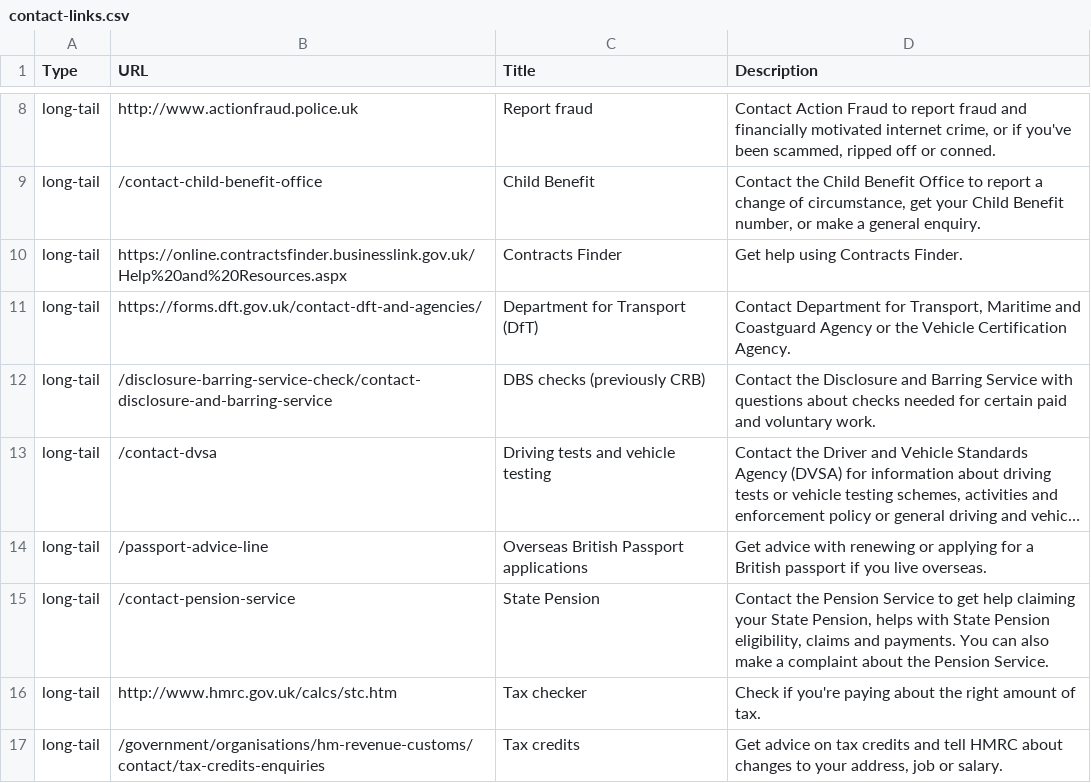
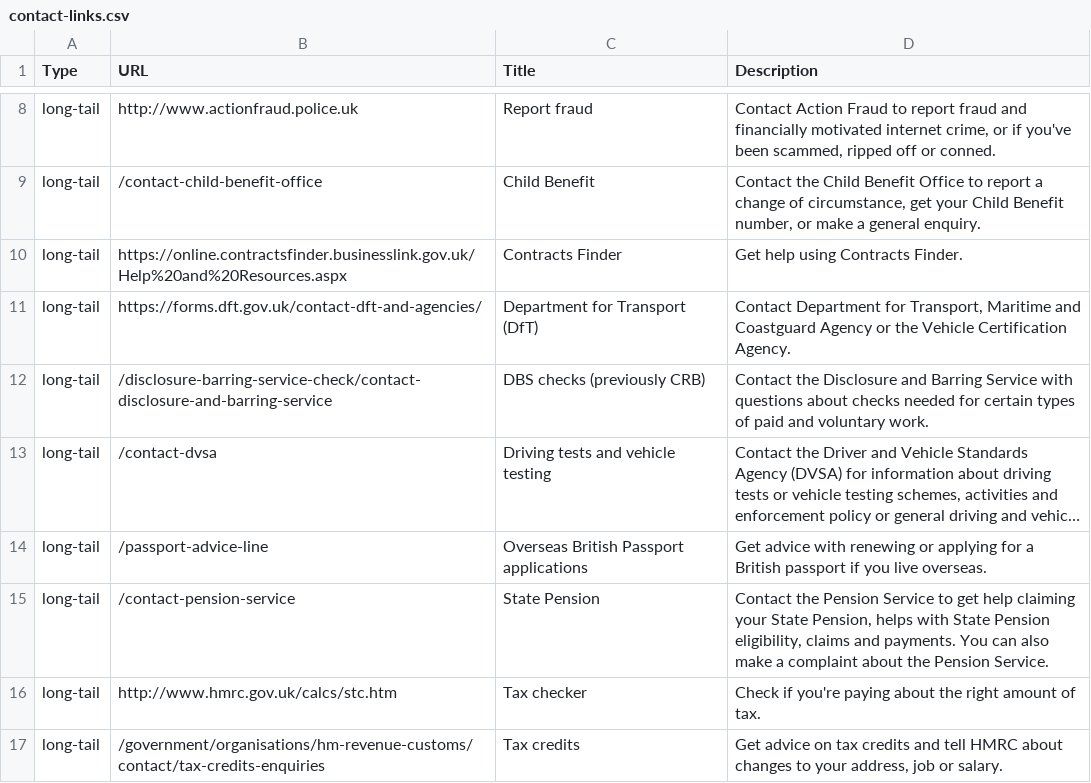
Before and after one commit to alphagov/feedback, a CSV file: config/contact-links.csv, drawn as a sheet; only a part is shown, gaps mark what is left out; long unchanged cells end in …; the diff names each change by its address in the sheet, - before the commit and + after, or states it on an @@ line.

Commit message:
Minor description correction
Corrected DBS description language error

```diff
--- a/config/contact-links.csv
+++ b/config/contact-links.csv
-D12 (Description): …for certain paid and…
+D12 (Description): …for certain types of paid and…
```
